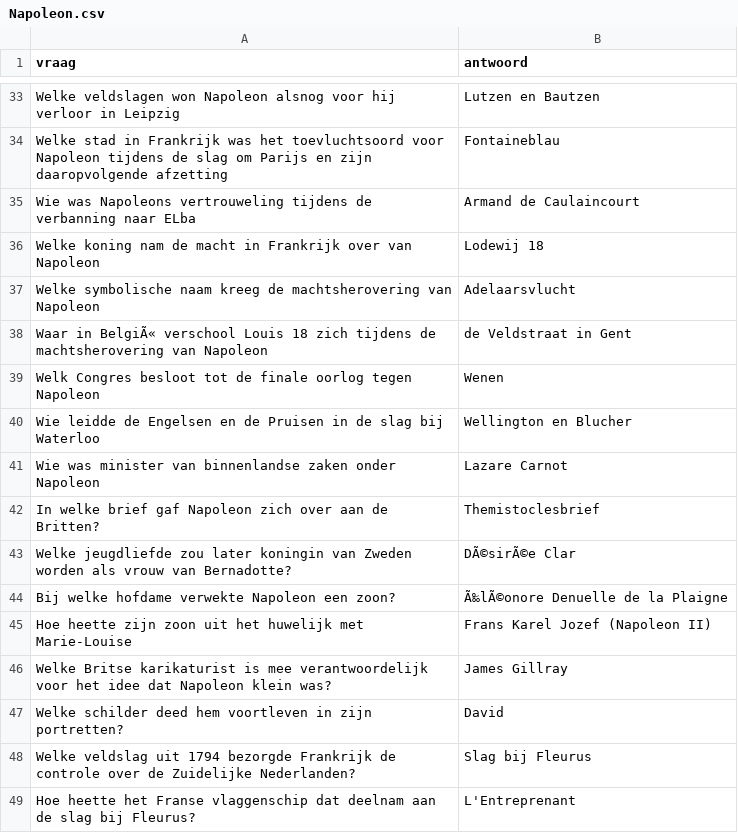
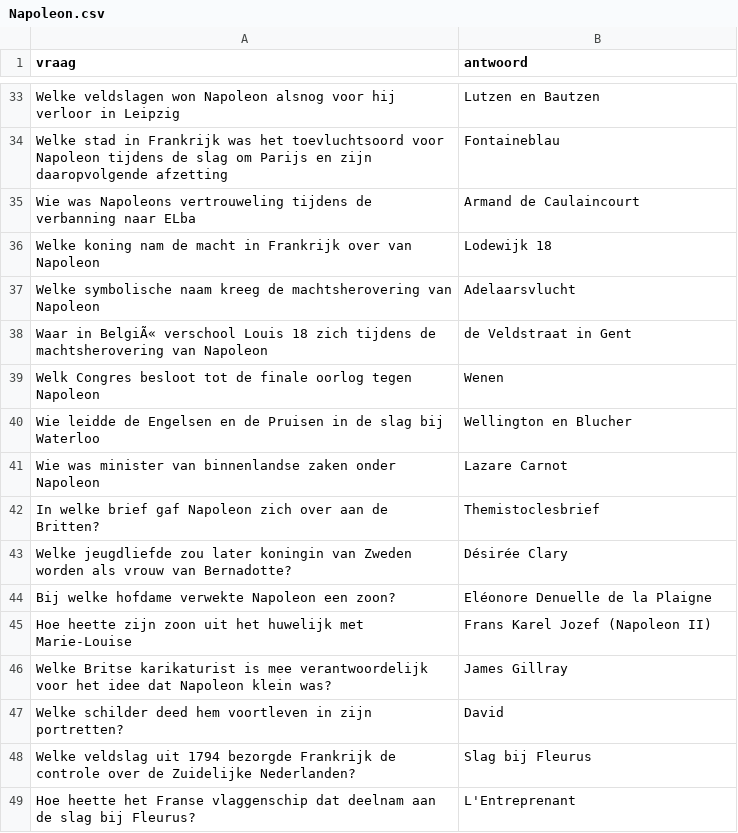
Before and after one commit to DieterVerhofstadt/quizapp, a CSV file: csv/Napoleon.csv, drawn as a sheet; only a part is shown, gaps mark what is left out; the diff names each change by its address in the sheet, - before the commit and + after, or states it on an @@ line.

Commit message:
Update Napoleon.csv

```diff
--- a/csv/Napoleon.csv
+++ b/csv/Napoleon.csv
-B36 (antwoord): Lodewij 18
+B36 (antwoord): Lodewijk 18
-B43 (antwoord): DÃ©sirÃ©e Clar
+B43 (antwoord): Désirée Clary
-B44 (antwoord): Ã‰lÃ©onore Denuelle de la Plaigne
+B44 (antwoord): Eléonore Denuelle de la Plaigne
```
